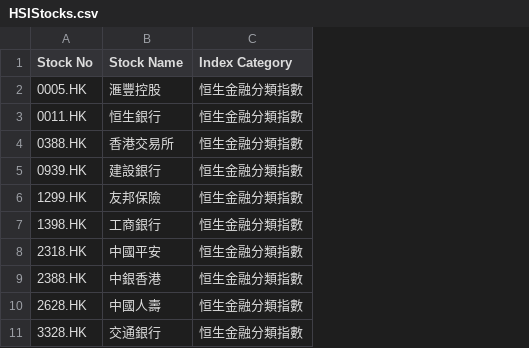
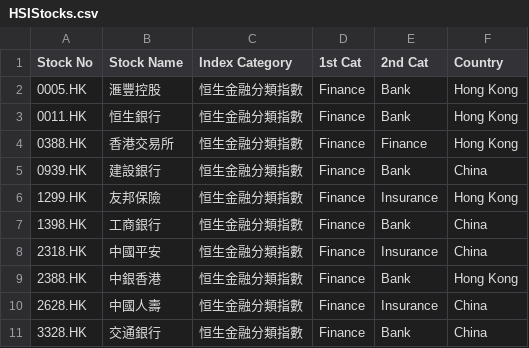
Before and after one commit to rikimarutsui/Python-for-Finance-Repo, a CSV file: 12 - HK Stock Marketing Practice/HSIStocks.csv, drawn as a sheet; only a part is shown; the diff names each change by its address in the sheet, - before the commit and + after, or states it on an @@ line.

```diff
--- a/12 - HK Stock Marketing Practice/HSIStocks.csv
+++ b/12 - HK Stock Marketing Practice/HSIStocks.csv
+column D (1st Cat), rows 2-11: all Finance
+column E (2nd Cat), rows 2-11: Bank | Bank | Finance | Bank | Insurance | Bank | Insurance | Bank | Insurance | Bank
+column F (Country), rows 2-11: Hong Kong | Hong Kong | Hong Kong | China | Hong Kong | China | China | Hong Kong | China | China
```
Also changed, not shown: 4 other files.
